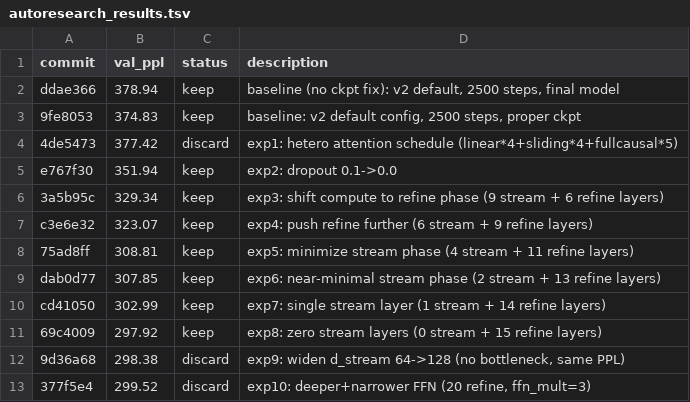
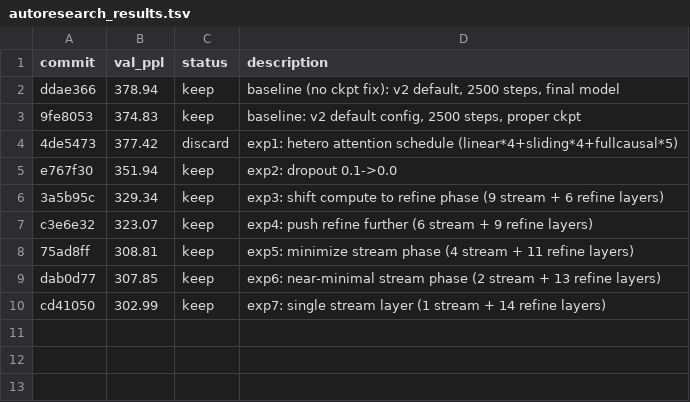
Before and after one commit to CalebisGross/felix-lm, a TSV file: autoresearch_results.tsv, drawn as a sheet; the diff names each change by its address in the sheet, - before the commit and + after, or states it on an @@ line.

Commit message:
Revert "autoresearch exp 11: 8 refine heads (head_dim=16 vs 32)"
This reverts commit 1ae85d8d47b961a04bf13f749fa1436914e5600c.

```diff
--- a/autoresearch_results.tsv
+++ b/autoresearch_results.tsv
-row 11: 69c4009 | 297.92 | keep | exp8: zero stream layers (0 stream + 15 refine layers)
-row 12: 9d36a68 | 298.38 | discard | exp9: widen d_stream 64->128 (no bottleneck, same PPL)
-row 13: 377f5e4 | 299.52 | discard | exp10: deeper+narrower FFN (20 refine, ffn_mult=3)
```
Also changed, not shown: 1 other file.
